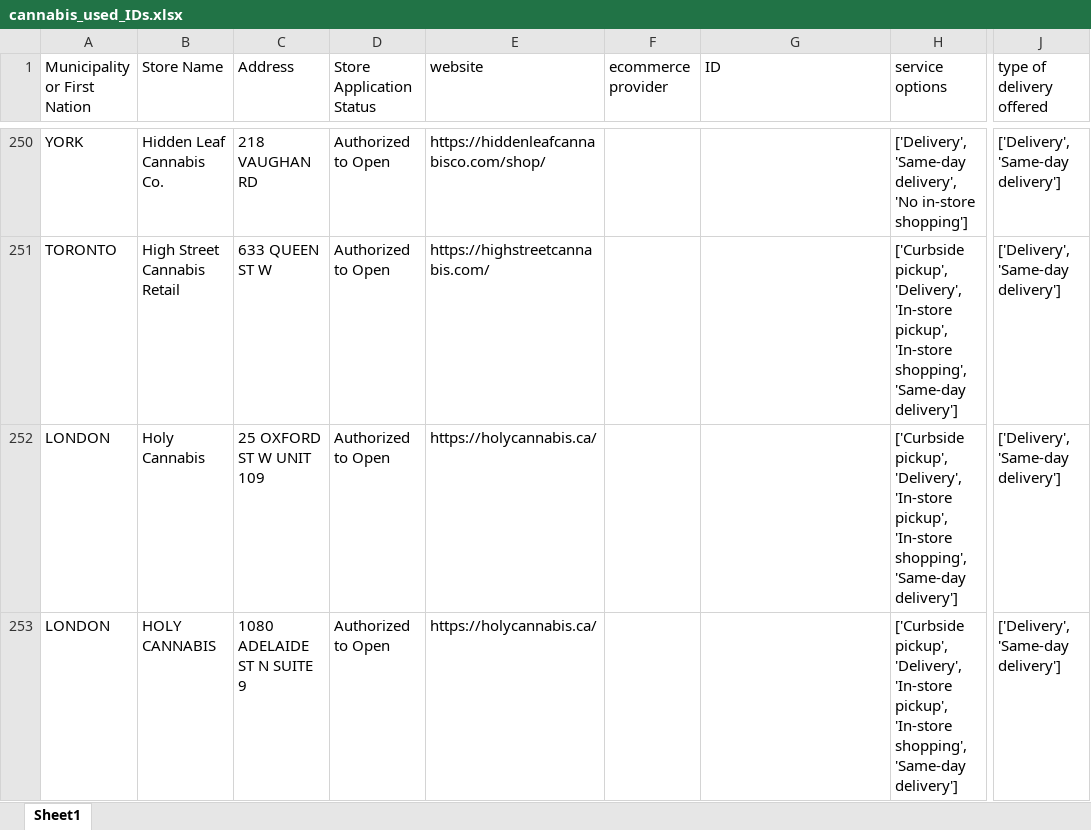
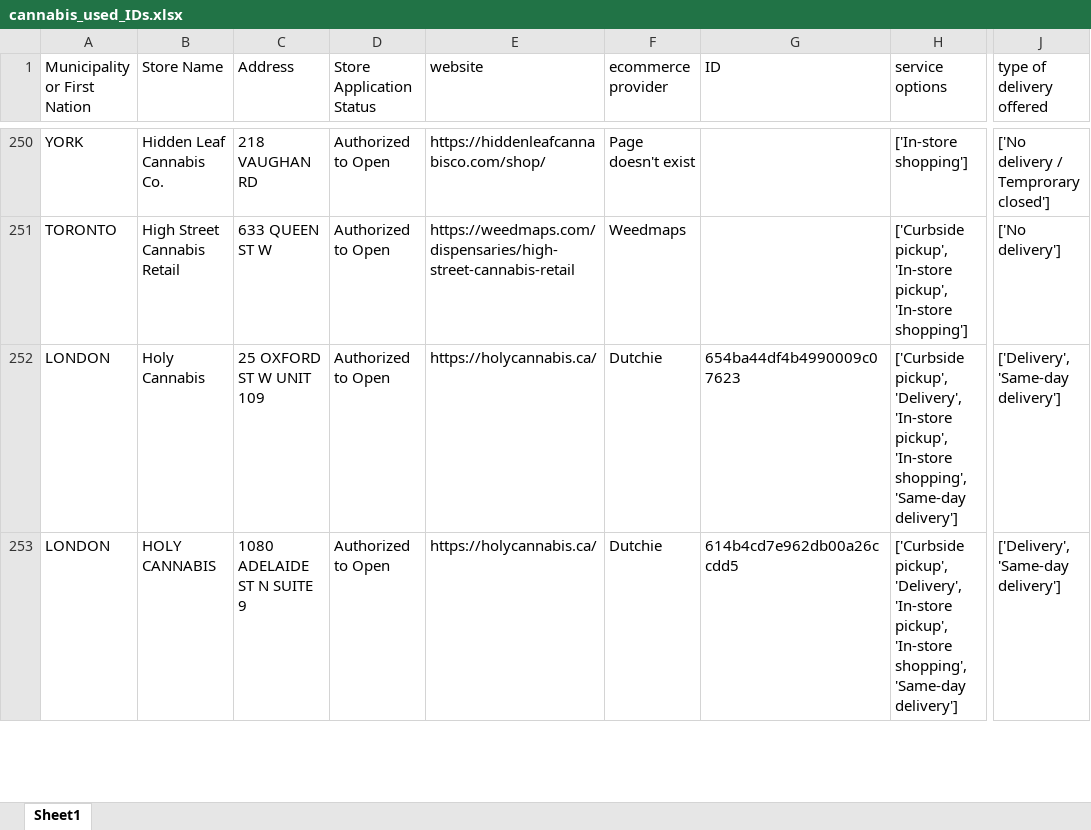
Before and after one commit to lyovaparsyan94/cannabis-shops-scraping, an Excel workbook: platform_scrapper/data/cannabis_used_IDs.xlsx, sheet Sheet1, drawn as a sheet; only a part is shown, gaps mark what is left out; values as stored, in another font and other column widths than the file's, no cell formats; the diff covers the shown part only; the diff names each change by its address in the sheet, - before the commit and + after, or states it on an @@ line.

```diff
--- a/platform_scrapper/data/cannabis_used_IDs.xlsx (sheet Sheet1)
+++ b/platform_scrapper/data/cannabis_used_IDs.xlsx (sheet Sheet1)
-F250 (ecommerce provider): (empty)
+F250 (ecommerce provider): Page doesn't exist
-H250 (service options): ['Delivery', 'Same-day delivery', 'No in-store shopping']
+H250 (service options): ['In-store shopping']
-J250 (type of delivery offered): ['Delivery', 'Same-day delivery']
+J250 (type of delivery offered): ['No delivery / Temprorary closed']
-E251 (website): https://highstreetcannabis.com/
+E251 (website): https://weedmaps.com/dispensaries/high-street-cannabis-retail
-F251 (ecommerce provider): (empty)
+F251 (ecommerce provider): Weedmaps
-H251 (service options): ['Curbside pickup', 'Delivery', 'In-store pickup', 'In-store shopping', 'Same-day delivery']
+H251 (service options): ['Curbside pickup', 'In-store pickup', 'In-store shopping']
-J251 (type of delivery offered): ['Delivery', 'Same-day delivery']
+J251 (type of delivery offered): ['No delivery']
-F252:F253 (ecommerce provider): (empty)
+F252:F253 (ecommerce provider): Dutchie
-G252 (ID): (empty)
+G252 (ID): 654ba44df4b4990009c07623
-G253 (ID): (empty)
+G253 (ID): 614b4cd7e962db00a26ccdd5
```
Also changed, not shown: 310 edited cells elsewhere in this sheet, cell formats, 2 other files.
